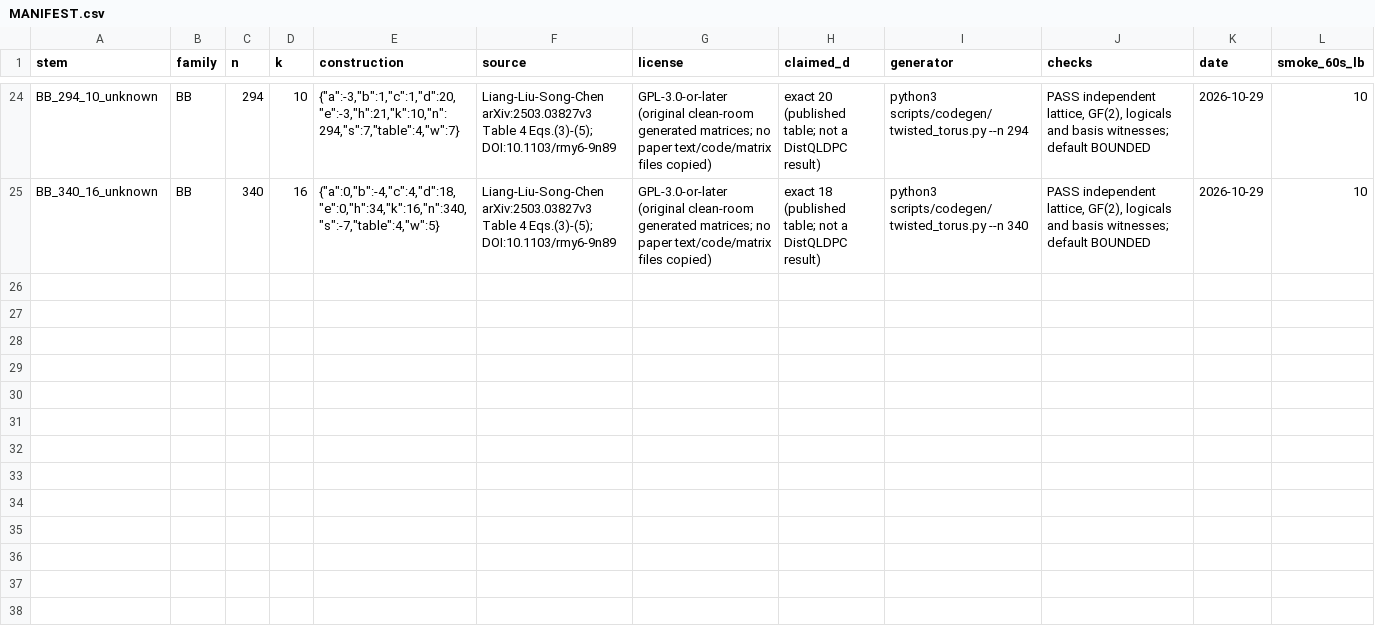
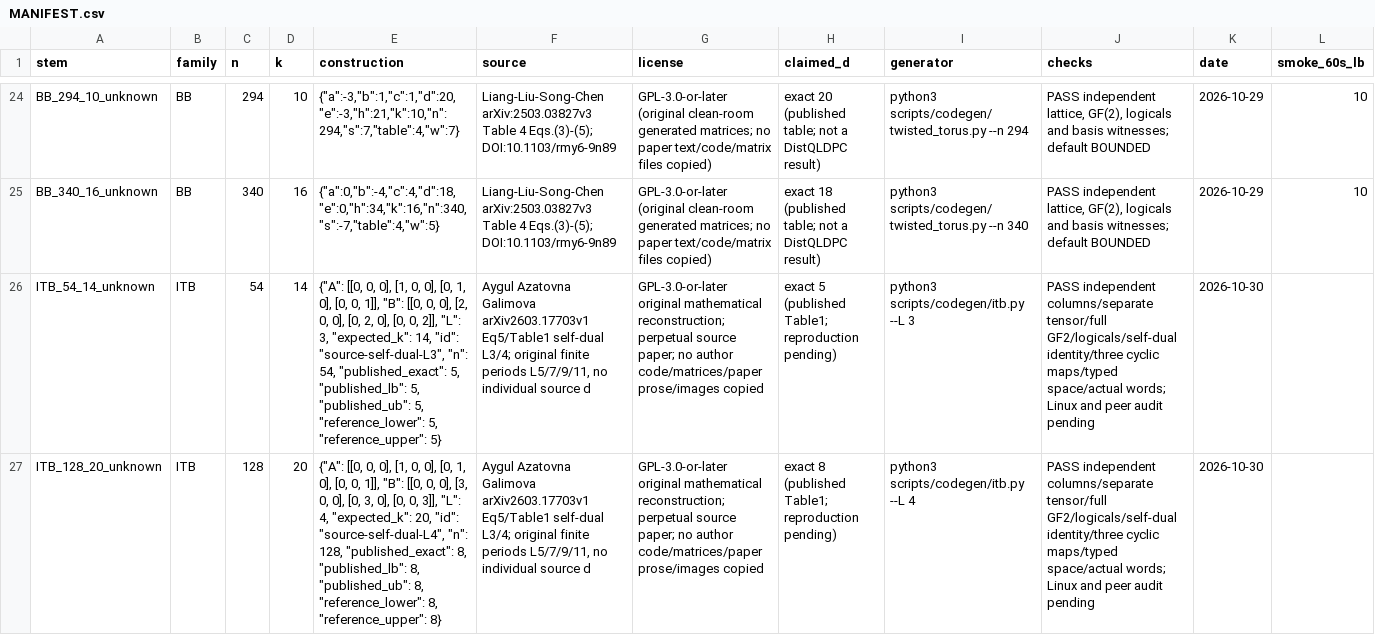
Before and after one commit to guluchen/DistQLDPC, a CSV file: data/matrices/untiered/MANIFEST.csv, drawn as a sheet; only a part is shown, gaps mark what is left out; rows hold the shown columns only; the diff covers the shown part only; the diff names each change by its address in the sheet, - before the commit and + after, or states it on an @@ line.

Commit message:
Add independent three-cycle bicycle anchors and fixed finite ladder

```diff
--- a/data/matrices/untiered/MANIFEST.csv
+++ b/data/matrices/untiered/MANIFEST.csv
+row 26: ITB_54_14_unknown | ITB | 54 | 14 | {"A": [[0, 0, 0], [1, 0, 0], [0, 1, 0], [0, 0, 1]], "B": [[0, 0, 0], [2, 0, 0], [0, 2, 0], [0, 0, 2]], "L": 3, "expected_k": 14, "id": "source-self-dual-L3", "n": 54, "published_exact": 5, "published_lb": 5, "published_ub": 5, "reference_lower": 5, "reference_upper": 5} | Aygul Azatovna Galimova arXiv2603.17703v1 Eq5/Table1 self-dual L3/4; original finite periods L5/7/9/11, no individual source d | GPL-3.0-or-later original mathematical reconstruction; perpetual source paper; no author code/matrices/paper prose/images copied | exact 5 (published Table1; reproduction pending) | python3 scripts/codegen/itb.py --L 3 | PASS independent columns/separate tensor/full GF2/logicals/self-dual identity/three cyclic maps/typed space/actual words; Linux and peer audit pending | 2026-10-30
+row 27: ITB_128_20_unknown | ITB | 128 | 20 | {"A": [[0, 0, 0], [1, 0, 0], [0, 1, 0], [0, 0, 1]], "B": [[0, 0, 0], [3, 0, 0], [0, 3, 0], [0, 0, 3]], "L": 4, "expected_k": 20, "id": "source-self-dual-L4", "n": 128, "published_exact": 8, "published_lb": 8, "published_ub": 8, "reference_lower": 8, "reference_upper": 8} | Aygul Azatovna Galimova arXiv2603.17703v1 Eq5/Table1 self-dual L3/4; original finite periods L5/7/9/11, no individual source d | GPL-3.0-or-later original mathematical reconstruction; perpetual source paper; no author code/matrices/paper prose/images copied | exact 8 (published Table1; reproduction pending) | python3 scripts/codegen/itb.py --L 4 | PASS independent columns/separate tensor/full GF2/logicals/self-dual identity/three cyclic maps/typed space/actual words; Linux and peer audit pending | 2026-10-30
```
Also changed, not shown: 4 added rows elsewhere in this file, 51 other files.
